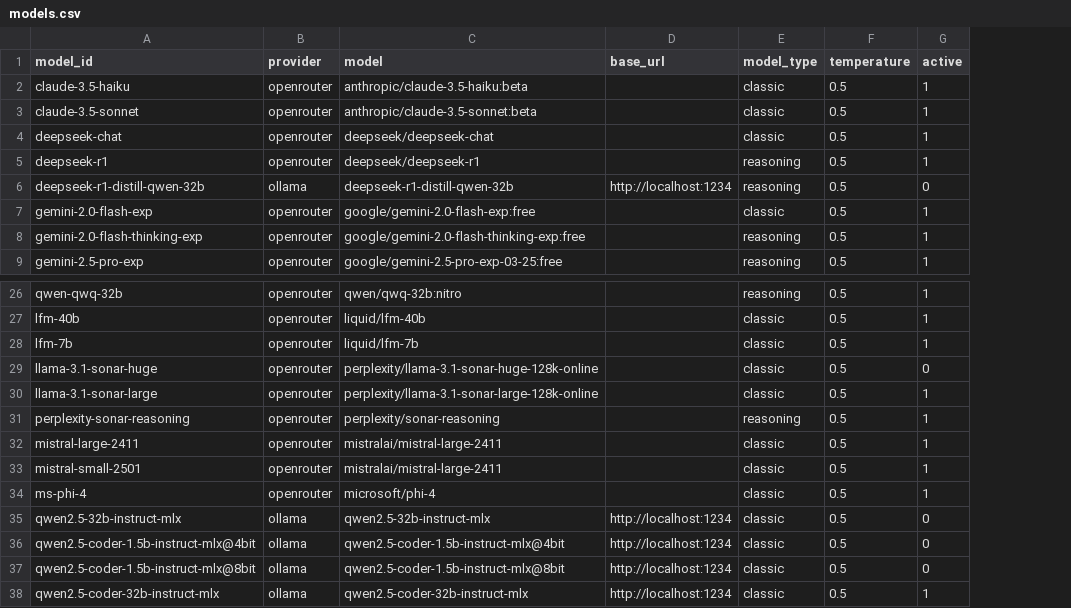
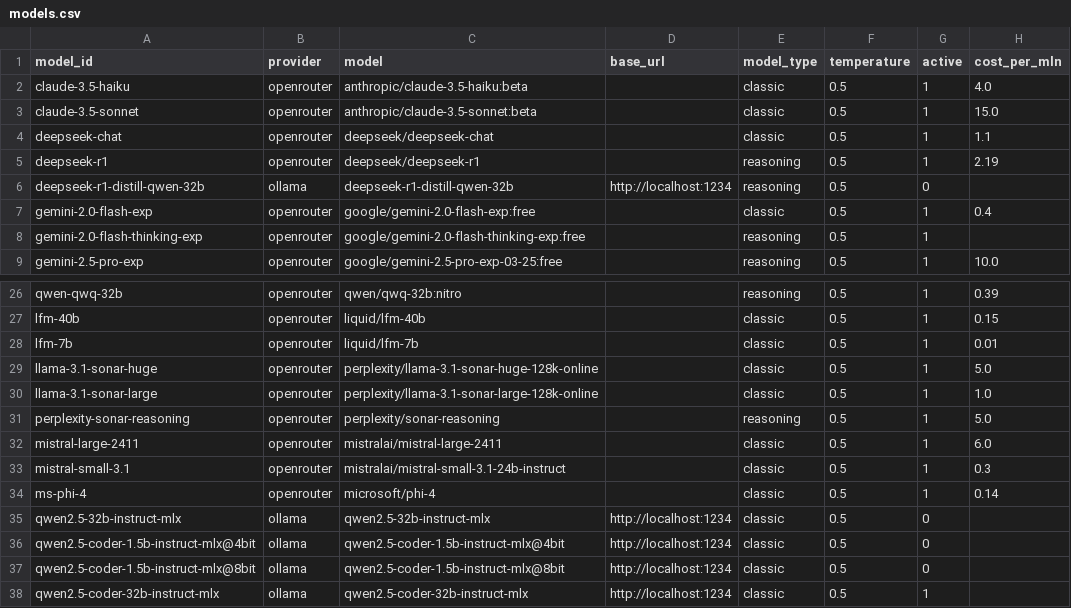
Before and after one commit to bakaburg1/chtllm_paper, a CSV file: inst/models.csv, drawn as a sheet; only a part is shown, gaps mark what is left out; the diff names each change by its address in the sheet, - before the commit and + after, or states it on an @@ line.

Commit message:
feat(models): Update models.csv to include cost per million
- Added a new column `cost_per_mln` to the models.csv file, providing cost information for each model.
- Updated existing entries with their respective costs, enhancing the dataset for better analysis and decision-making.
- Fixed wrong mistral mini model

```diff
--- a/inst/models.csv
+++ b/inst/models.csv
+column H (cost_per_mln), rows 2-9: 4.0 | 15.0 | 1.1 | 2.19 |  | 0.4 |  | 10.0; rows 26-34: 0.39 | 0.15 | 0.01 | 5.0 | 1.0 | 5.0 | 6.0 | 0.3 | 0.14
-G29 (active): 0
+G29 (active): 1
-A33 (model_id): mistral-small-2501
+A33 (model_id): mistral-small-3.1
-C33 (model): mistralai/mistral-large-2411
+C33 (model): mistralai/mistral-small-3.1-24b-instruct
```
